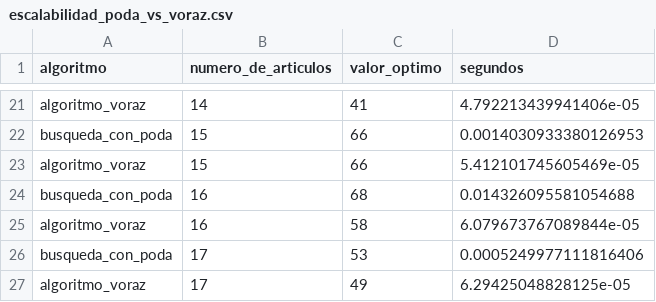
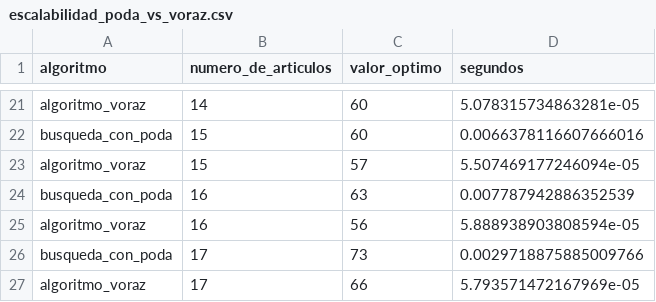
Before and after one commit to fervigz090/Testing-Software, a CSV file: escalabilidad_poda_vs_voraz.csv, drawn as a sheet; only a part is shown, gaps mark what is left out; the diff covers the shown part only; the diff names each change by its address in the sheet, - before the commit and + after, or states it on an @@ line.

```diff
--- a/escalabilidad_poda_vs_voraz.csv
+++ b/escalabilidad_poda_vs_voraz.csv
-C21 (valor_optimo): 41
+C21 (valor_optimo): 60
-D21 (segundos): 4.792213439941406e-05
+D21 (segundos): 5.078315734863281e-05
-C22 (valor_optimo): 66
+C22 (valor_optimo): 60
-D22 (segundos): 0.0014030933380126953
+D22 (segundos): 0.0066378116607666016
-C23 (valor_optimo): 66
+C23 (valor_optimo): 57
-D23 (segundos): 5.412101745605469e-05
+D23 (segundos): 5.507469177246094e-05
-C24 (valor_optimo): 68
+C24 (valor_optimo): 63
-D24 (segundos): 0.014326095581054688
+D24 (segundos): 0.007787942886352539
-C25 (valor_optimo): 58
+C25 (valor_optimo): 56
-D25 (segundos): 6.079673767089844e-05
+D25 (segundos): 5.888938903808594e-05
-C26 (valor_optimo): 53
+C26 (valor_optimo): 73
-D26 (segundos): 0.0005249977111816406
+D26 (segundos): 0.0029718875885009766
-C27 (valor_optimo): 49
+C27 (valor_optimo): 66
-D27 (segundos): 6.29425048828125e-05
+D27 (segundos): 5.793571472167969e-05
```
Also changed, not shown: 35 edited cells elsewhere in this file, 8 other files.
